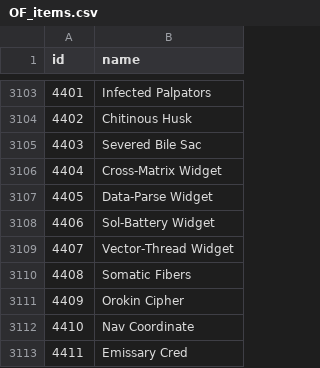
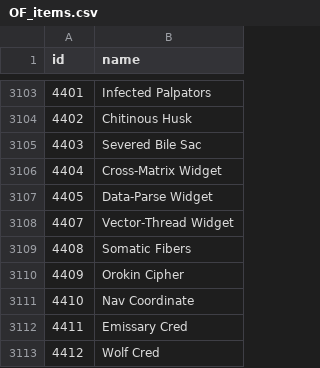
Before and after one commit to CephalonWodan/Cephalon-Wodan, a CSV file: data/overframe/OF_items.csv, drawn as a sheet; only a part is shown, gaps mark what is left out; the shorter side is filled out with more unchanged rows.

```diff
--- a/data/overframe/OF_items.csv
+++ b/data/overframe/OF_items.csv
@@ -3107,3 +3107,2 @@ id,name
 4405,Data-Parse Widget
-4406,Sol-Battery Widget
 4407,Vector-Thread Widget
```
Also changed, not shown: data/overframe/OF_index.csv, 1 other file.
